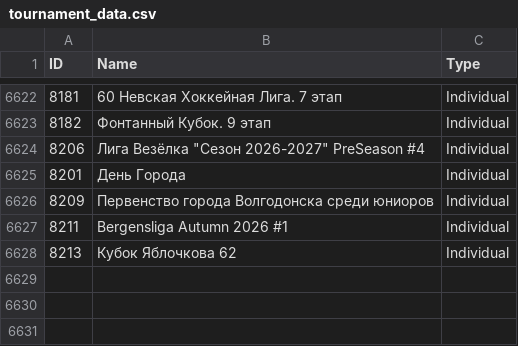
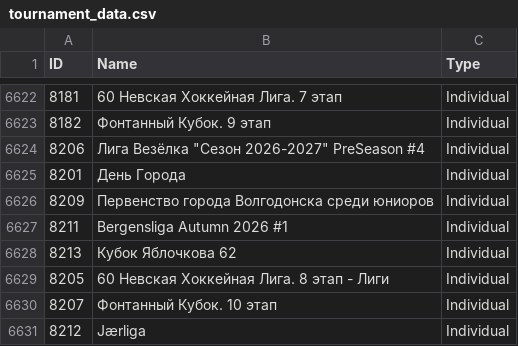
Before and after one commit to amundfylling/Scorpion-Scraper-2.0, a CSV file: data/tournament_data.csv, drawn as a sheet; only a part is shown, gaps mark what is left out; the diff names each change by its address in the sheet, - before the commit and + after, or states it on an @@ line.

```diff
--- a/data/tournament_data.csv
+++ b/data/tournament_data.csv
+row 6629: 8205 | 60 Невская Хоккейная Лига. 8 этап - Лиги | Individual
+row 6630: 8207 | Фонтанный Кубок. 10 этап | Individual
+row 6631: 8212 | Jærliga | Individual
```
Also changed, not shown: 3 other files.
